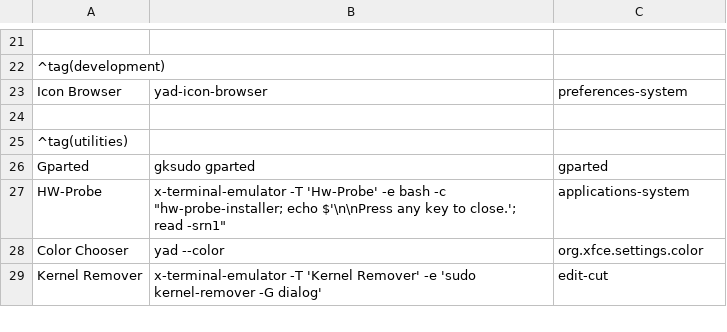
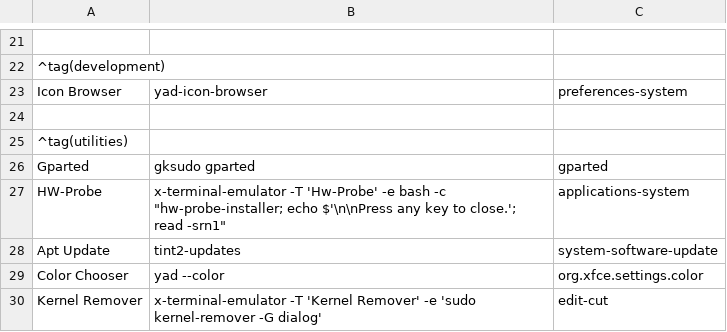
Before and after one commit to sleekmason/Beardog-Bookworm, a CSV file: config/includes.chroot_after_packages/etc/skel/.config/jgmenu/mymenu.csv, drawn as a sheet; only a part is shown, gaps mark what is left out; the diff names each change by its address in the sheet, - before the commit and + after, or states it on an @@ line.

Commit message:
Added apt update to menu. - Changed tint2 to use the popup script for the tint2 options and upgrade section.

```diff
--- a/config/includes.chroot_after_packages/etc/skel/.config/jgmenu/mymenu.csv
+++ b/config/includes.chroot_after_packages/etc/skel/.config/jgmenu/mymenu.csv
+row 28: Apt Update | tint2-updates | system-software-update
```
Also changed, not shown: 1 other file.
